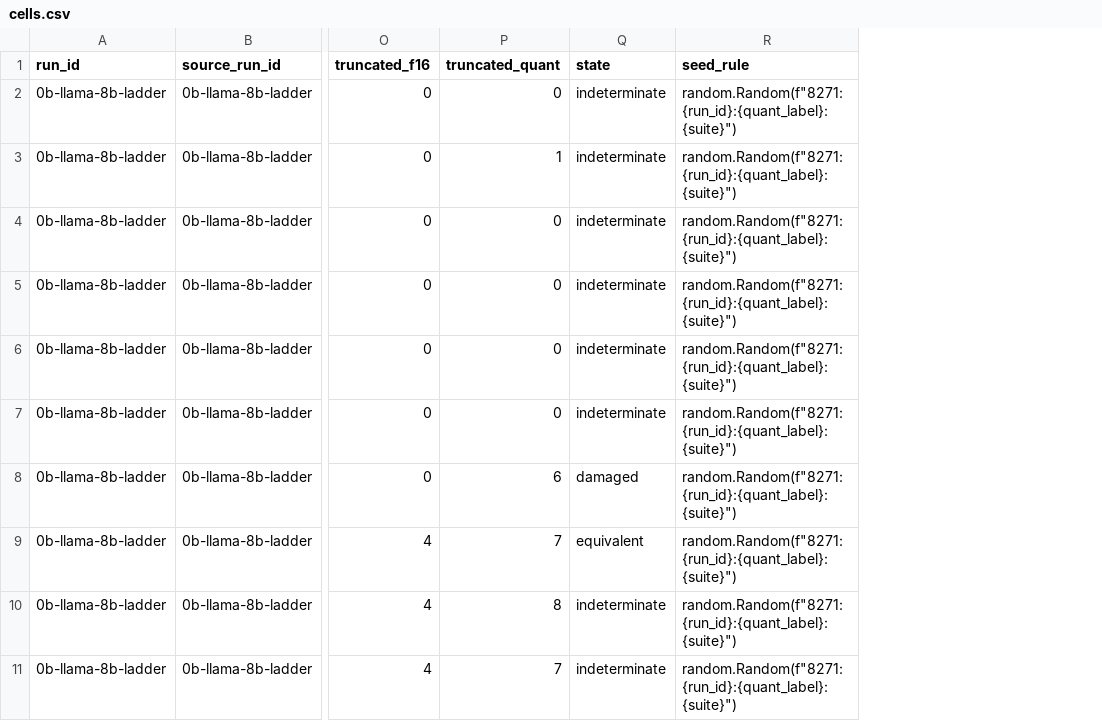
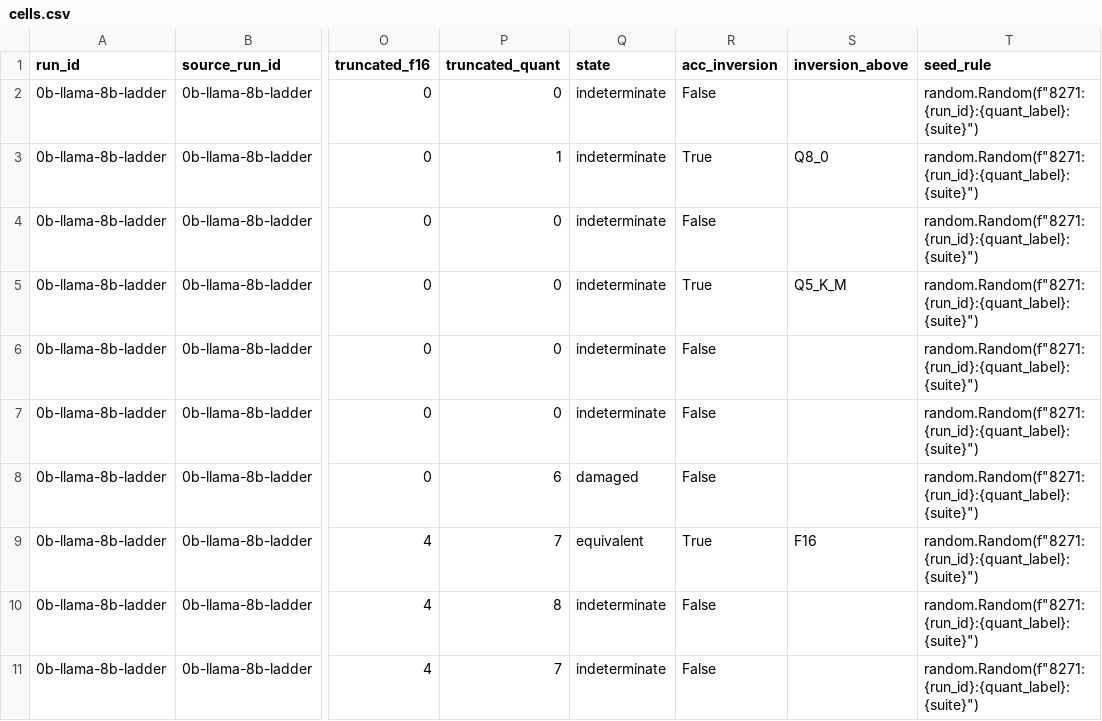
Before and after one commit to Rishik-Chakraborty/BitCliff, a CSV file: bitcliff/pipeline/analysis/0b/cells.csv, drawn as a sheet; only a part is shown, gaps mark what is left out; the diff names each change by its address in the sheet, - before the commit and + after, or states it on an @@ line.

```diff
--- a/bitcliff/pipeline/analysis/0b/cells.csv
+++ b/bitcliff/pipeline/analysis/0b/cells.csv
+column R (acc_inversion), rows 2-11: False | True | False | True | False | False | False | True | False | False
+column S (inversion_above), rows 3-9: Q8_0 |  | Q5_K_M |  |  |  | F16
```
Also changed, not shown: 4 other files.
